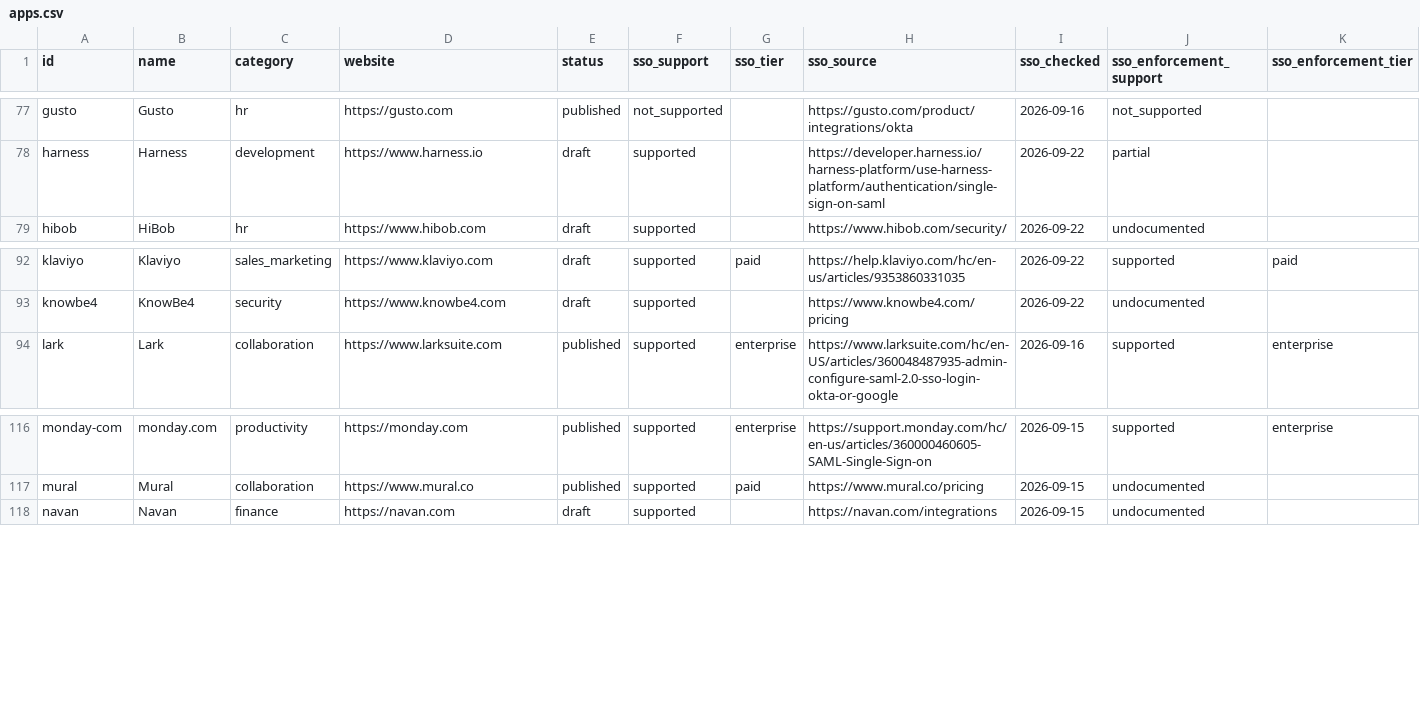
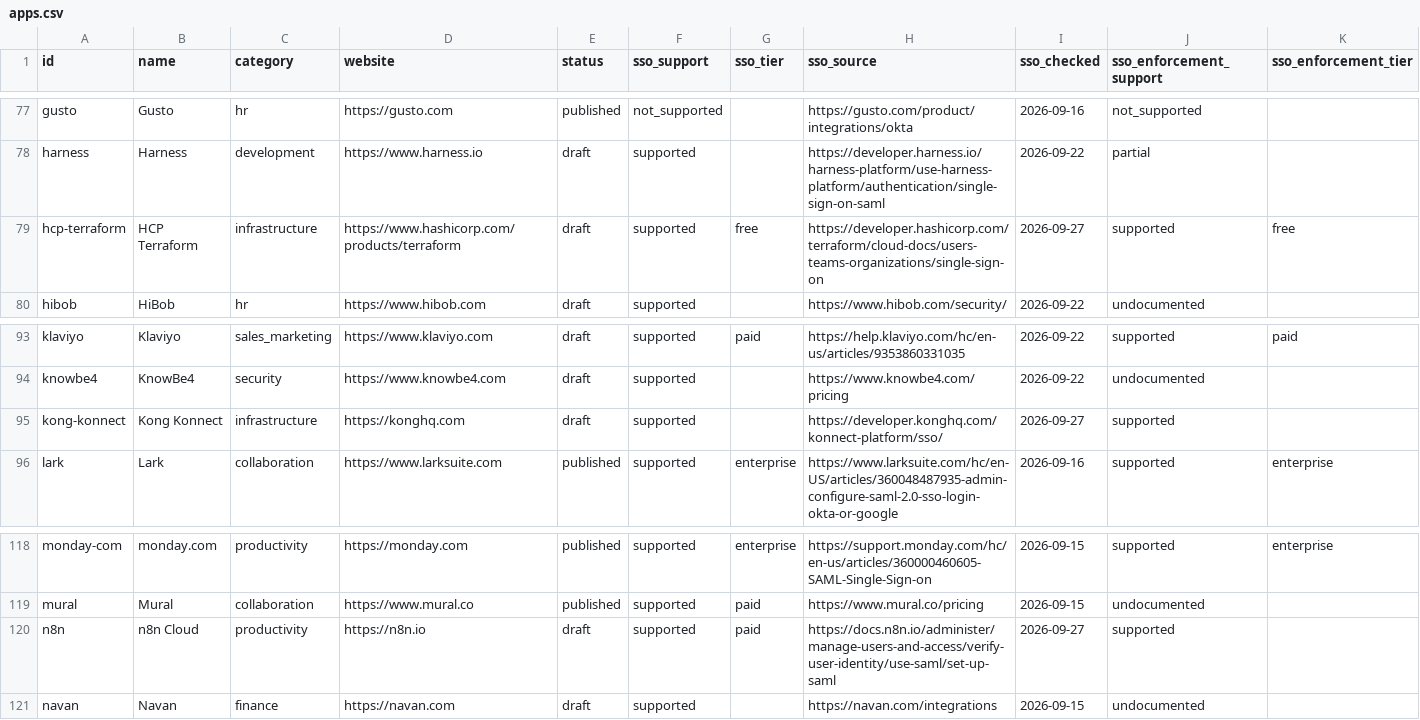
Before and after one commit to prithvikrishnab4u/VetThe.App, a CSV file: site/static/data/apps.csv, drawn as a sheet; only a part is shown, gaps mark what is left out; rows hold the shown columns only; the diff names each change by its address in the sheet, - before the commit and + after, or states it on an @@ line.

```diff
--- a/site/static/data/apps.csv
+++ b/site/static/data/apps.csv
+row 79: hcp-terraform | HCP Terraform | infrastructure | https://www.hashicorp.com/products/terraform | draft | supported | free | https://developer.hashicorp.com/terraform/cloud-docs/users-teams-organizations/single-sign-on | 2026-09-27 | supported | free
+row 95: kong-konnect | Kong Konnect | infrastructure | https://konghq.com | draft | supported |  | https://developer.konghq.com/konnect-platform/sso/ | 2026-09-27 | supported
+row 120: n8n | n8n Cloud | productivity | https://n8n.io | draft | supported | paid | https://docs.n8n.io/administer/manage-users-and-access/verify-user-identity/use-saml/set-up-saml | 2026-09-27 | supported
```
Also changed, not shown: 5 other files.
